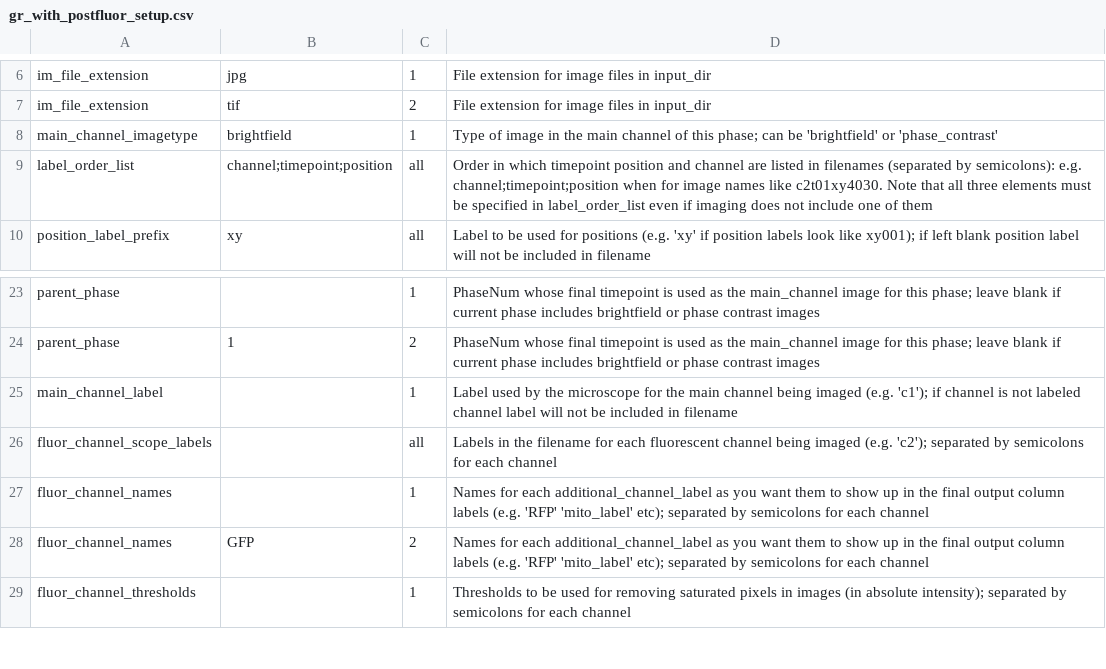
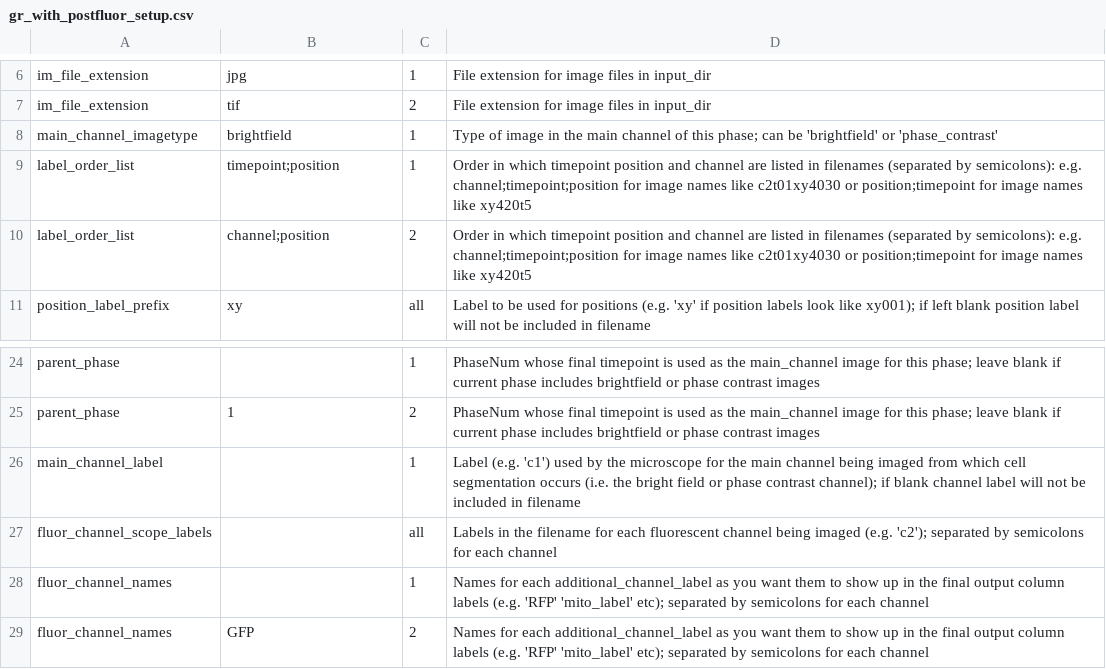
Before and after one commit to Siegallab/PIE, a CSV file: sample_PIE_setup_files/gr_with_postfluor_setup.csv, drawn as a sheet; only a part is shown, gaps mark what is left out; the shorter side is filled out with more unchanged rows.

Commit message:
Changed PIE.analysis_configuration to allow label_order_list to be missing values that don't need to be specified (and added checks that they indeed aren't specified if they're missing); modified parameter description and setup csv files accordingly

```diff
--- a/sample_PIE_setup_files/gr_with_postfluor_setup.csv
+++ b/sample_PIE_setup_files/gr_with_postfluor_setup.csv
@@ -8,3 +8,4 @@ im_file_extension,tif,2,File extension for image files in input_dir
 main_channel_imagetype,brightfield,1,Type of image in the main channel of this phase; can be 'brightfield' or 'phase_contrast'
-label_order_list,channel;timepoint;position,all,Order in which timepoint position and channel are listed in filenames (separated by semicolons): e.g. channel;timepoint;position when for image names like c2t01xy4030. Note that all three elements must be specified in label_order_list even if imaging does not include one of them
+label_order_list,timepoint;position,1,Order in which timepoint position and channel are listed in filenames (separated by semicolons): e.g. channel;timepoint;position for image names like c2t01xy4030 or position;timepoint for image names like xy420t5
+label_order_list,channel;position,2,Order in which timepoint position and channel are listed in filenames (separated by semicolons): e.g. channel;timepoint;position for image names like c2t01xy4030 or position;timepoint for image names like xy420t5
 position_label_prefix,xy,all,Label to be used for positions (e.g. 'xy' if position labels look like xy001); if left blank position label will not be included in filename
@@ -24,3 +25,3 @@ parent_phase,,1,PhaseNum whose final timepoint is used as the main_channel image
 parent_phase,1,2,PhaseNum whose final timepoint is used as the main_channel image for this phase; leave blank if current phase includes brightfield or phase contrast images
-main_channel_label,,1,Label used by the microscope for the main channel being imaged (e.g. 'c1'); if channel is not labeled channel label will not be included in filename
+main_channel_label,,1,Label (e.g. 'c1') used by the microscope for the main channel being imaged from which cell segmentation occurs (i.e. the bright field or phase contrast channel); if blank channel label will not be included in filename
 fluor_channel_scope_labels,,all,Labels in the filename for each fluorescent channel being imaged (e.g. 'c2'); separated by semicolons for each channel
```
Also changed, not shown: PIE/PIE_data/param_descriptions.csv, sample_PIE_setup_files/gr_phase_setup.csv, 6 other files.
